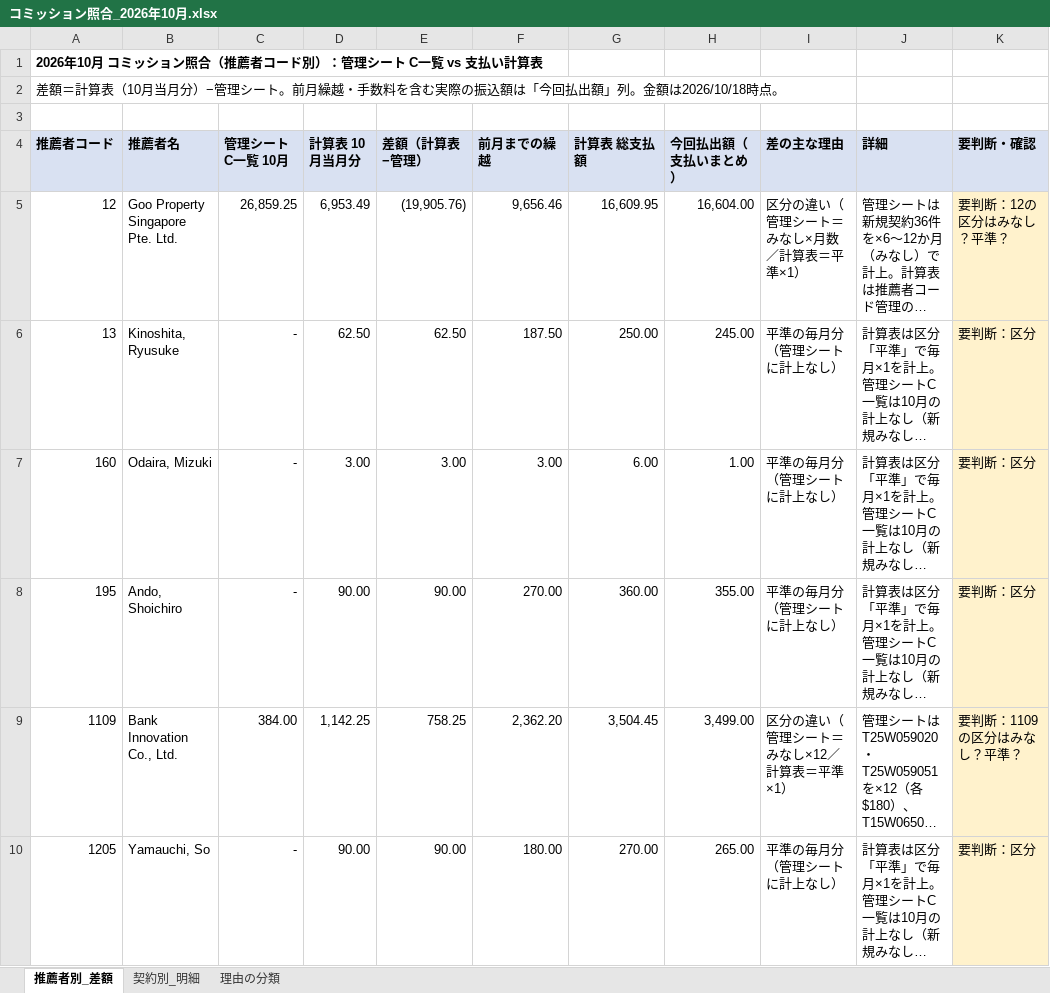
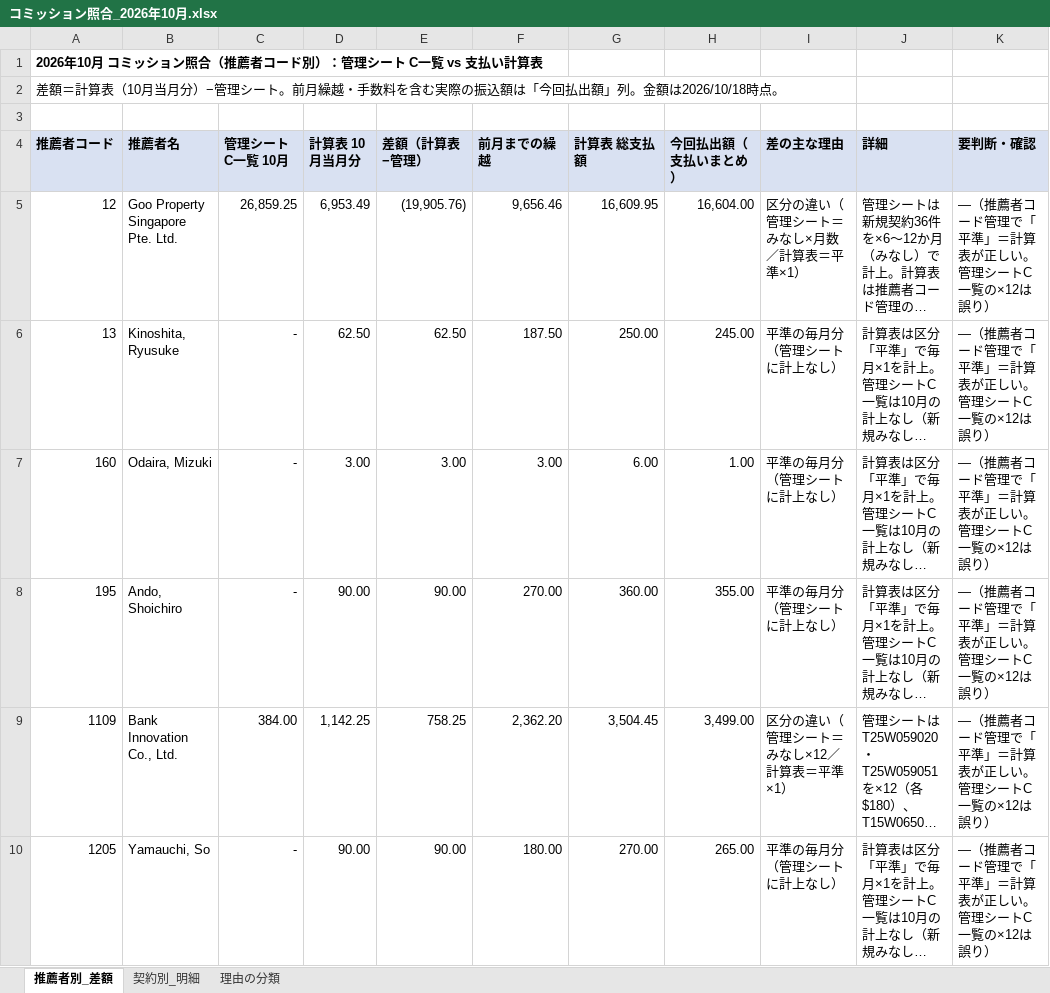
Before and after one commit to rs88-dot/test, an Excel workbook: コミッション照合_2026年10月.xlsx, sheet 推薦者別_差額, drawn as a sheet; only a part is shown; long unchanged cells end in …; values as stored, in another font and other column widths than the file's, no borders; the diff covers the shown part only; the diff names each change by its address in the sheet, - before the commit and + after, or states it on an @@ line.

```diff
--- a/コミッション照合_2026年10月.xlsx (sheet 推薦者別_差額)
+++ b/コミッション照合_2026年10月.xlsx (sheet 推薦者別_差額)
-K5 (要判断・確認): 要判断：12の区分はみなし？平準？
+K5 (要判断・確認): —（推薦者コード管理で「平準」＝計算表が正しい。管理シートC一覧の×12は誤り）
-K5:K10 fill: #FFF2CC
+K5:K10 fill: none
-K6:K8 (要判断・確認): 要判断：区分
+K6:K8 (要判断・確認): —（推薦者コード管理で「平準」＝計算表が正しい。管理シートC一覧の×12は誤り）
-K9 (要判断・確認): 要判断：1109の区分はみなし？平準？
+K9 (要判断・確認): —（推薦者コード管理で「平準」＝計算表が正しい。管理シートC一覧の×12は誤り）
-K10 (要判断・確認): 要判断：区分
+K10 (要判断・確認): —（推薦者コード管理で「平準」＝計算表が正しい。管理シートC一覧の×12は誤り）
```
Also changed, not shown: 26 edited cells and cell formats elsewhere in this sheet.
